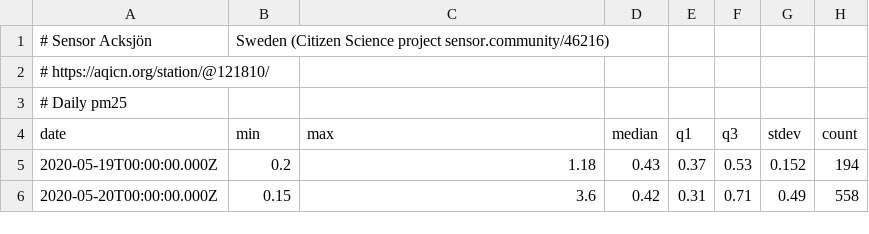
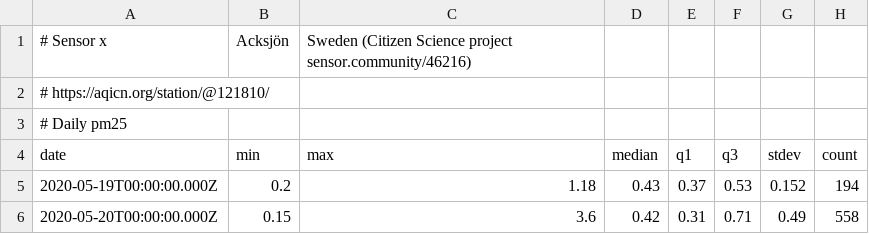
Before and after one commit to KristinaPalmquist/pm25-unlinked, a CSV file: data/121810.csv, drawn as a sheet; only a part is shown; removed rows and columns are numbered as before the commit, all else as after; the diff names each change by its address in the sheet, - before the commit and + after, or states it on an @@ line.

Commit message:
final updates to include more sensors, covering most of Sweden

```diff
--- a/data/121810.csv
+++ b/data/121810.csv
-row 1: # Sensor Acksjön | Sweden (Citizen Science project sensor.community/46216)
+row 1: # Sensor x | Acksjön | Sweden (Citizen Science project sensor.community/46216)
```
Also changed, not shown: data/562600.csv, 11 other files.
